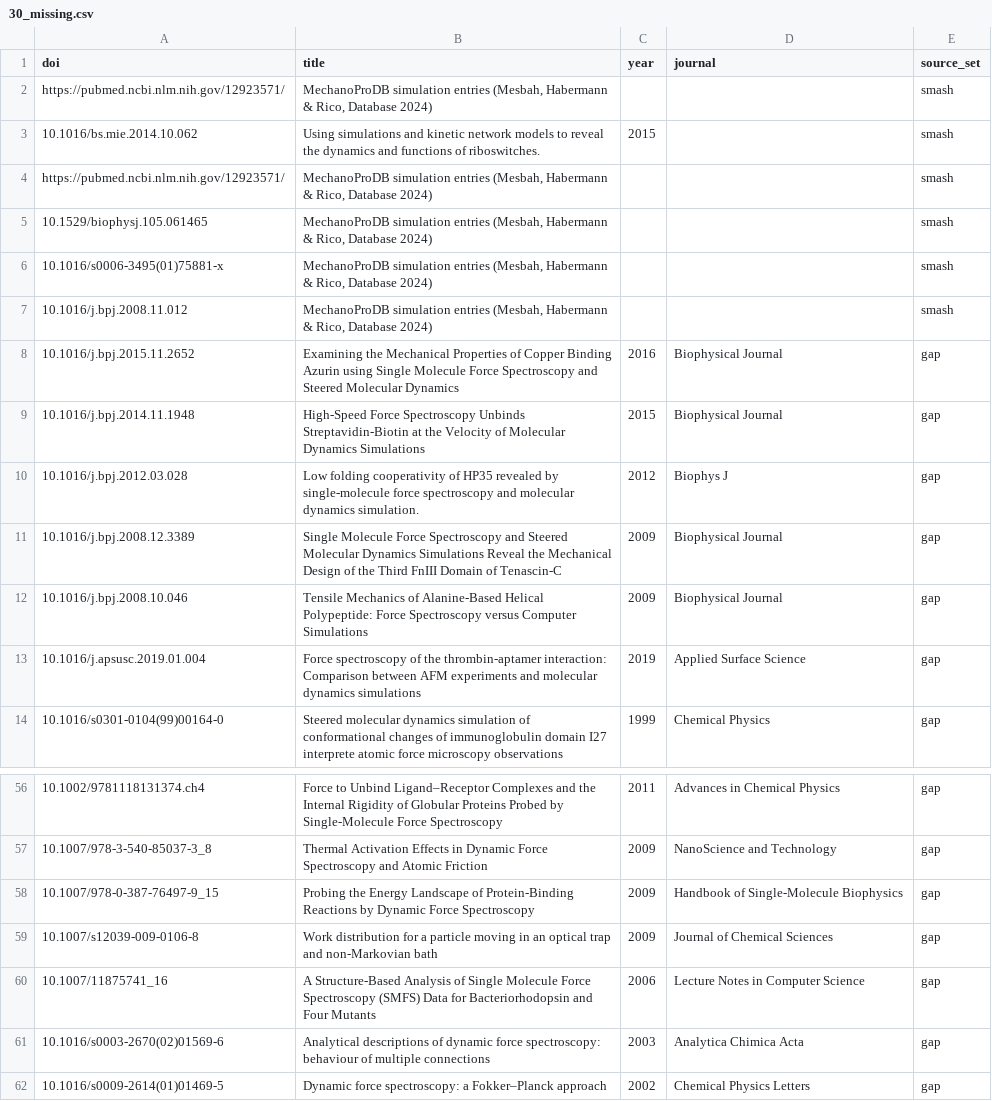
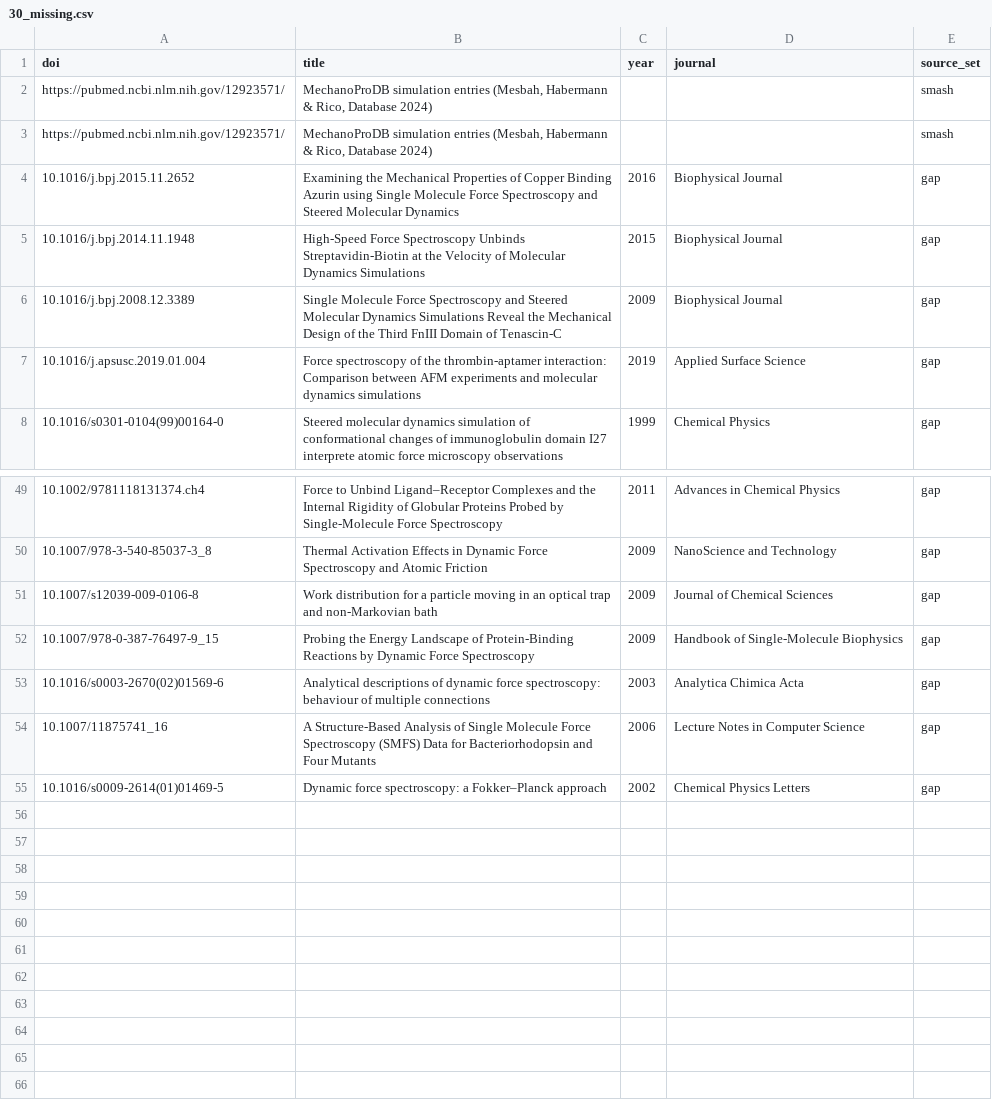
Before and after one commit to MattH55/smash-sim, a CSV file: data/30_missing.csv, drawn as a sheet; only a part is shown, gaps mark what is left out; the diff covers the shown part only.

```diff
--- a/data/30_missing.csv
+++ b/data/30_missing.csv
@@ -2,12 +2,6 @@ doi,title,year,journal,source_set
 https://pubmed.ncbi.nlm.nih.gov/12923571/,"MechanoProDB simulation entries (Mesbah, Habermann & Rico, Database 2024)",,,smash
-10.1016/bs.mie.2014.10.062,Using simulations and kinetic network models to reveal the dynamics and functions of riboswitches.,2015,,smash
 https://pubmed.ncbi.nlm.nih.gov/12923571/,"MechanoProDB simulation entries (Mesbah, Habermann & Rico, Database 2024)",,,smash
-10.1529/biophysj.105.061465,"MechanoProDB simulation entries (Mesbah, Habermann & Rico, Database 2024)",,,smash
-10.1016/s0006-3495(01)75881-x,"MechanoProDB simulation entries (Mesbah, Habermann & Rico, Database 2024)",,,smash
-10.1016/j.bpj.2008.11.012,"MechanoProDB simulation entries (Mesbah, Habermann & Rico, Database 2024)",,,smash
 10.1016/j.bpj.2015.11.2652,Examining the Mechanical Properties of Copper Binding Azurin using Single Molecule Force Spectroscopy and Steered Molecular Dynamics,2016,Biophysical Journal,gap
 10.1016/j.bpj.2014.11.1948,High-Speed Force Spectroscopy Unbinds Streptavidin-Biotin at the Velocity of Molecular Dynamics Simulations,2015,Biophysical Journal,gap
-10.1016/j.bpj.2012.03.028,Low folding cooperativity of HP35 revealed by single-molecule force spectroscopy and molecular dynamics simulation.,2012,Biophys J,gap
 10.1016/j.bpj.2008.12.3389,Single Molecule Force Spectroscopy and Steered Molecular Dynamics Simulations Reveal the Mechanical Design of the Third FnIII Domain of Tenascin-C,2009,Biophysical Journal,gap
-10.1016/j.bpj.2008.10.046,Tensile Mechanics of Alanine-Based Helical Polypeptide: Force Spectroscopy versus Computer Simulations,2009,Biophysical Journal,gap
 10.1016/j.apsusc.2019.01.004,Force spectroscopy of the thrombin-aptamer interaction: Comparison between AFM experiments and molecular dynamics simulations,2019,Applied Surface Science,gap
@@ -57,6 +50,6 @@ https://pubmed.ncbi.nlm.nih.gov/12923571/,"MechanoProDB simulation entries (Mesb
 10.1007/978-3-540-85037-3_8,Thermal Activation Effects in Dynamic Force Spectroscopy and Atomic Friction,2009,NanoScience and Technology,gap
+10.1007/s12039-009-0106-8,Work distribution for a particle moving in an optical trap and non-Markovian bath,2009,Journal of Chemical Sciences,gap
 10.1007/978-0-387-76497-9_15,Probing the Energy Landscape of Protein-Binding Reactions by Dynamic Force Spectroscopy,2009,Handbook of Single-Molecule Biophysics,gap
-10.1007/s12039-009-0106-8,Work distribution for a particle moving in an optical trap and non-Markovian bath,2009,Journal of Chemical Sciences,gap
+10.1016/s0003-2670(02)01569-6,Analytical descriptions of dynamic force spectroscopy: behaviour of multiple connections,2003,Analytica Chimica Acta,gap
 10.1007/11875741_16,A Structure-Based Analysis of Single Molecule Force Spectroscopy (SMFS) Data for Bacteriorhodopsin and Four Mutants,2006,Lecture Notes in Computer Science,gap
-10.1016/s0003-2670(02)01569-6,Analytical descriptions of dynamic force spectroscopy: behaviour of multiple connections,2003,Analytica Chimica Acta,gap
 10.1016/s0009-2614(01)01469-5,Dynamic force spectroscopy: a Fokker–Planck approach,2002,Chemical Physics Letters,gap
```
Also changed, not shown: 1 removed row and 14 moved rows elsewhere in this file, data/views/arrows.csv, data/views/class_x_event_grid.csv, 8 other files.
